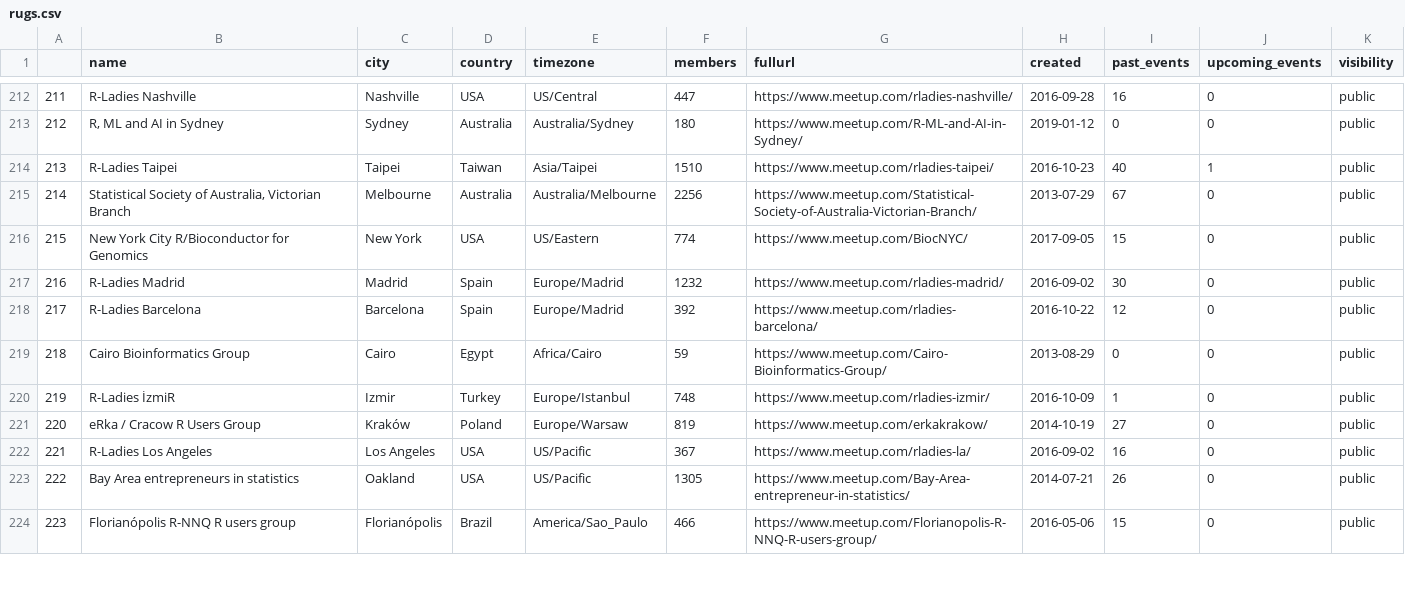
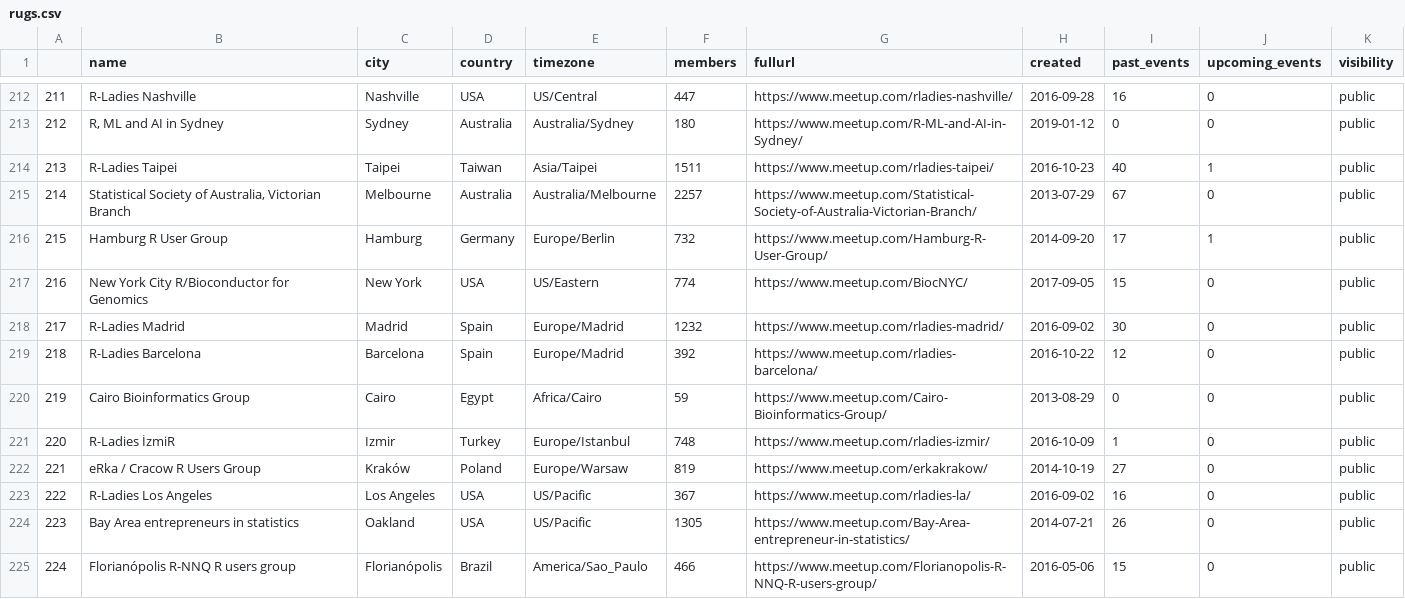
Before and after one commit to benubah/r-community-explorer, a CSV file: docs/data/rugs.csv, drawn as a sheet; only a part is shown, gaps mark what is left out; the diff covers the shown part only.

```diff
--- a/docs/data/rugs.csv
+++ b/docs/data/rugs.csv
@@ -213,12 +213,13 @@
 "212","R, ML and AI in Sydney","Sydney","Australia","Australia/Sydney",180,"https://www.meetup.com/R-ML-and-AI-in-Sydney/",2019-01-12,0,0,"public"
-"213","R-Ladies Taipei","Taipei","Taiwan","Asia/Taipei",1510,"https://www.meetup.com/rladies-taipei/",2016-10-23,40,1,"public"
-"214","Statistical Society of Australia, Victorian Branch","Melbourne","Australia","Australia/Melbourne",2256,"https://www.meetup.com/Statistical-Society-of-Australia-Victorian-Branch/",2013-07-29,67,0,"public"
-"215","New York City R/Bioconductor for Genomics","New York","USA","US/Eastern",774,"https://www.meetup.com/BiocNYC/",2017-09-05,15,0,"public"
-"216","R-Ladies Madrid","Madrid","Spain","Europe/Madrid",1232,"https://www.meetup.com/rladies-madrid/",2016-09-02,30,0,"public"
-"217","R-Ladies Barcelona","Barcelona","Spain","Europe/Madrid",392,"https://www.meetup.com/rladies-barcelona/",2016-10-22,12,0,"public"
-"218","Cairo Bioinformatics Group","Cairo","Egypt","Africa/Cairo",59,"https://www.meetup.com/Cairo-Bioinformatics-Group/",2013-08-29,0,0,"public"
-"219","R-Ladies İzmiR","Izmir","Turkey","Europe/Istanbul",748,"https://www.meetup.com/rladies-izmir/",2016-10-09,1,0,"public"
-"220","eRka / Cracow R Users Group","Kraków","Poland","Europe/Warsaw",819,"https://www.meetup.com/erkakrakow/",2014-10-19,27,0,"public"
-"221","R-Ladies Los Angeles","Los Angeles","USA","US/Pacific",367,"https://www.meetup.com/rladies-la/",2016-09-02,16,0,"public"
-"222","Bay Area entrepreneurs in statistics","Oakland","USA","US/Pacific",1305,"https://www.meetup.com/Bay-Area-entrepreneur-in-statistics/",2014-07-21,26,0,"public"
-"223","Florianópolis R-NNQ R users group","Florianópolis","Brazil","America/Sao_Paulo",466,"https://www.meetup.com/Florianopolis-R-NNQ-R-users-group/",2016-05-06,15,0,"public"
+"213","R-Ladies Taipei","Taipei","Taiwan","Asia/Taipei",1511,"https://www.meetup.com/rladies-taipei/",2016-10-23,40,1,"public"
+"214","Statistical Society of Australia, Victorian Branch","Melbourne","Australia","Australia/Melbourne",2257,"https://www.meetup.com/Statistical-Society-of-Australia-Victorian-Branch/",2013-07-29,67,0,"public"
+"215","Hamburg R User Group","Hamburg","Germany","Europe/Berlin",732,"https://www.meetup.com/Hamburg-R-User-Group/",2014-09-20,17,1,"public"
+"216","New York City R/Bioconductor for Genomics","New York","USA","US/Eastern",774,"https://www.meetup.com/BiocNYC/",2017-09-05,15,0,"public"
+"217","R-Ladies Madrid","Madrid","Spain","Europe/Madrid",1232,"https://www.meetup.com/rladies-madrid/",2016-09-02,30,0,"public"
+"218","R-Ladies Barcelona","Barcelona","Spain","Europe/Madrid",392,"https://www.meetup.com/rladies-barcelona/",2016-10-22,12,0,"public"
+"219","Cairo Bioinformatics Group","Cairo","Egypt","Africa/Cairo",59,"https://www.meetup.com/Cairo-Bioinformatics-Group/",2013-08-29,0,0,"public"
+"220","R-Ladies İzmiR","Izmir","Turkey","Europe/Istanbul",748,"https://www.meetup.com/rladies-izmir/",2016-10-09,1,0,"public"
+"221","eRka / Cracow R Users Group","Kraków","Poland","Europe/Warsaw",819,"https://www.meetup.com/erkakrakow/",2014-10-19,27,0,"public"
+"222","R-Ladies Los Angeles","Los Angeles","USA","US/Pacific",367,"https://www.meetup.com/rladies-la/",2016-09-02,16,0,"public"
+"223","Bay Area entrepreneurs in statistics","Oakland","USA","US/Pacific",1305,"https://www.meetup.com/Bay-Area-entrepreneur-in-statistics/",2014-07-21,26,0,"public"
+"224","Florianópolis R-NNQ R users group","Florianópolis","Brazil","America/Sao_Paulo",466,"https://www.meetup.com/Florianopolis-R-NNQ-R-users-group/",2016-05-06,15,0,"public"
```
Also changed, not shown: 2 added rows, 3 removed rows and 108 edited cells elsewhere in this file, docs/data/rladies.csv, 4 other files.
